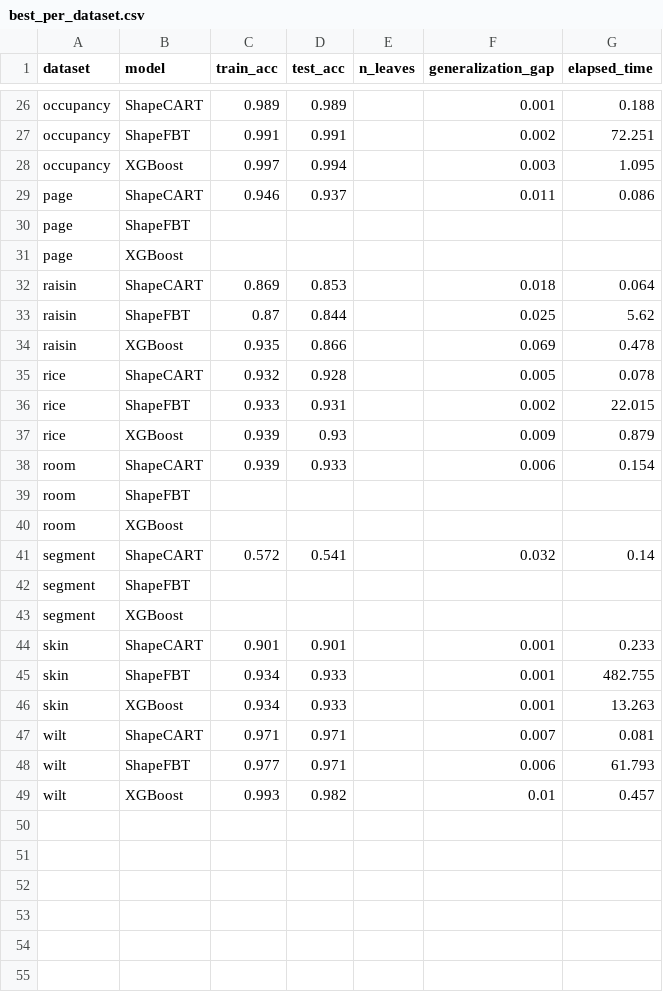
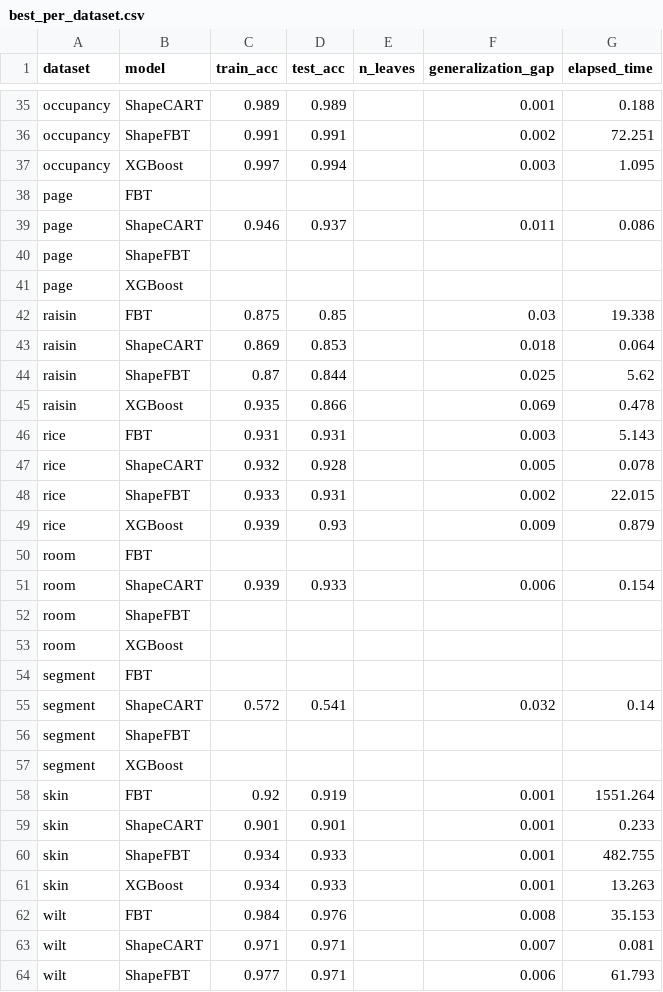
Before and after one commit to bzorbozan/SagiXGBoostTreeApproximator, a CSV file: processed_results/best_per_dataset.csv, drawn as a sheet; only a part is shown, gaps mark what is left out; the shorter side is filled out with more unchanged rows; the diff covers the shown part only; the diff names each change by its address in the sheet, - before the commit and + after, or states it on an @@ line.

Commit message:
reorganized the repo to be cleaner. added new structure for zipped results

```diff
--- a/processed_results/best_per_dataset.csv
+++ b/processed_results/best_per_dataset.csv
+row 38: page | FBT
+row 42: raisin | FBT | 0.875 | 0.85 |  | 0.03 | 19.338
+row 46: rice | FBT | 0.931 | 0.931 |  | 0.003 | 5.143
+row 50: room | FBT
+row 54: segment | FBT
+row 58: skin | FBT | 0.92 | 0.919 |  | 0.001 | 1551.264
+row 62: wilt | FBT | 0.984 | 0.976 |  | 0.008 | 35.153
```
Also changed, not shown: 9 added rows elsewhere in this file, processed_results/best_per_dataset_std.csv, 26 other files.
